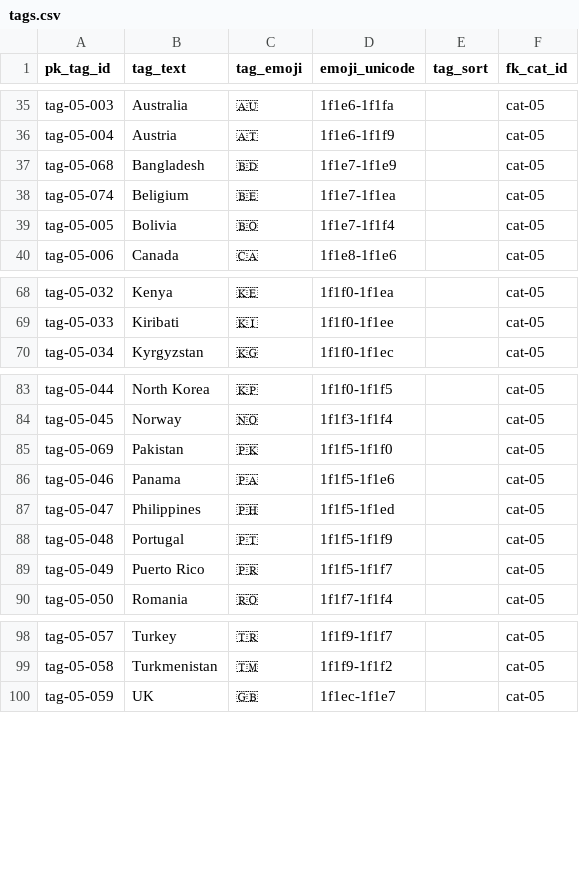
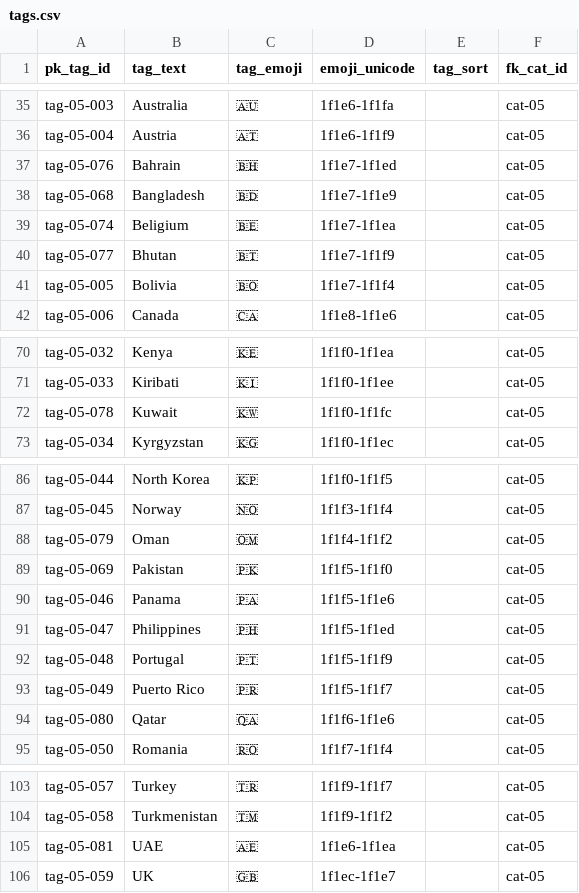
Before and after one commit to aewshopping/history_books, a CSV file: data_csv/tags.csv, drawn as a sheet; only a part is shown, gaps mark what is left out; the diff covers the shown part only; the diff names each change by its address in the sheet, - before the commit and + after, or states it on an @@ line.

```diff
--- a/data_csv/tags.csv
+++ b/data_csv/tags.csv
+row 37: tag-05-076 | Bahrain | 🇧🇭 | 1f1e7-1f1ed |  | cat-05
+row 40: tag-05-077 | Bhutan | 🇧🇹 | 1f1e7-1f1f9 |  | cat-05
+row 72: tag-05-078 | Kuwait | 🇰🇼 | 1f1f0-1f1fc |  | cat-05
+row 88: tag-05-079 | Oman | 🇴🇲 | 1f1f4-1f1f2 |  | cat-05
+row 94: tag-05-080 | Qatar | 🇶🇦 | 1f1f6-1f1e6 |  | cat-05
+row 105: tag-05-081 | UAE | 🇦🇪 | 1f1e6-1f1ea |  | cat-05
```
Also changed, not shown: 1 added row elsewhere in this file, data_csv/books-tags.csv, data_csv/popular-history-books.csv.
